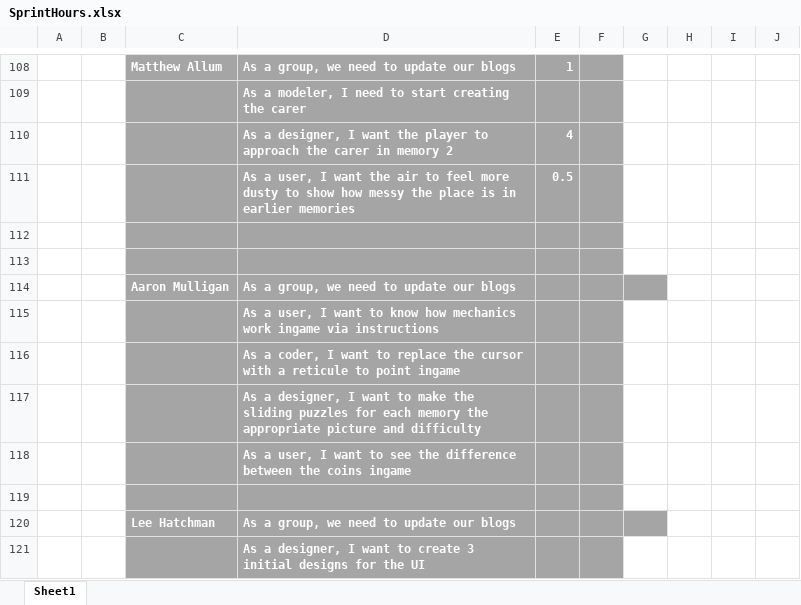
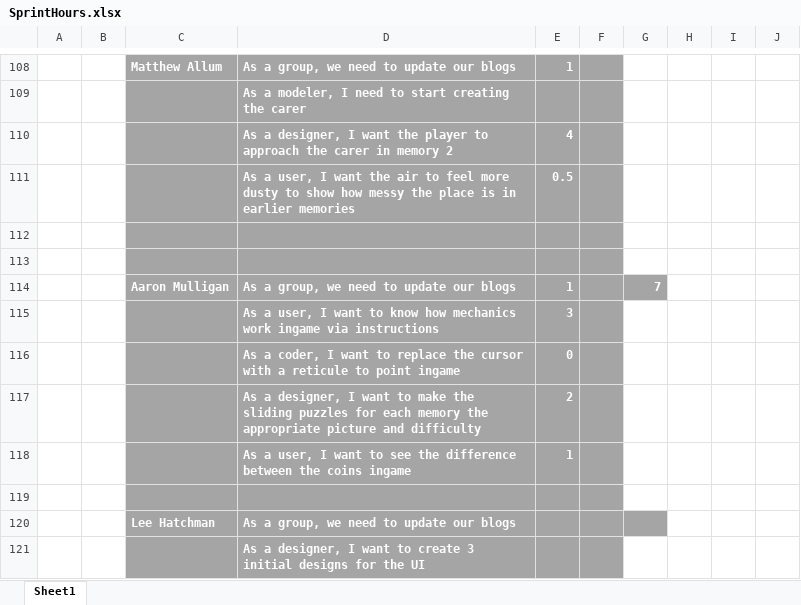
Before and after one commit to UoSGamesGroups/level-6-l6-group-1, an Excel workbook: Meeting Minutes/SprintHours.xlsx, sheet Sheet1, drawn as a sheet; only a part is shown, gaps mark what is left out; values as stored, in another font and other column widths than the file's, no borders; the diff names each change by its address in the sheet, - before the commit and + after, or states it on an @@ line.

Commit message:
- Updated meeting minutes and hours

```diff
--- a/Meeting Minutes/SprintHours.xlsx (sheet Sheet1)
+++ b/Meeting Minutes/SprintHours.xlsx (sheet Sheet1)
-E114: (empty)
+E114: 1
-G114: (empty)
+G114: 7
-E115: (empty)
+E115: 3
-E116: (empty)
+E116: 0
-E117: (empty)
+E117: 2
-E118: (empty)
+E118: 1
```
Also changed, not shown: 1 other file.
